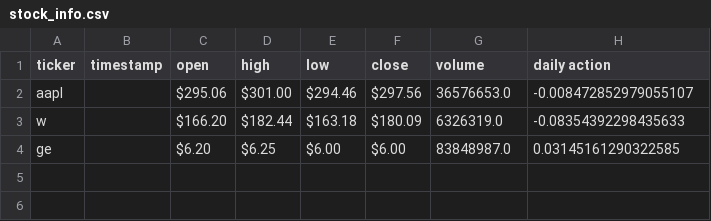
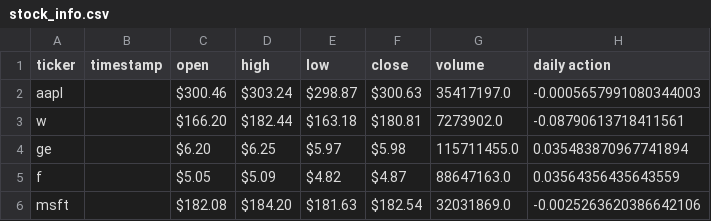
Before and after one commit to funkyman109/stock-alerts, a CSV file: data/stock_info.csv, drawn as a sheet.

Commit message:
Update stock_info.csv

```diff
--- a/data/stock_info.csv
+++ b/data/stock_info.csv
@@ -1,4 +1,6 @@
 ticker,timestamp,open,high,low,close,volume,daily action
-aapl,,$295.06,$301.00,$294.46,$297.56,36576653.0,-0.008472852979055107
-w,,$166.20,$182.44,$163.18,$180.09,6326319.0,-0.08354392298435633
-ge,,$6.20,$6.25,$6.00,$6.00,83848987.0,0.03145161290322585
+aapl,,$300.46,$303.24,$298.87,$300.63,35417197.0,-0.0005657991080344003
+w,,$166.20,$182.44,$163.18,$180.81,7273902.0,-0.08790613718411561
+ge,,$6.20,$6.25,$5.97,$5.98,115711455.0,0.035483870967741894
+f,,$5.05,$5.09,$4.82,$4.87,88647163.0,0.03564356435643559
+msft,,$182.08,$184.20,$181.63,$182.54,32031869.0,-0.0025263620386642106
```
